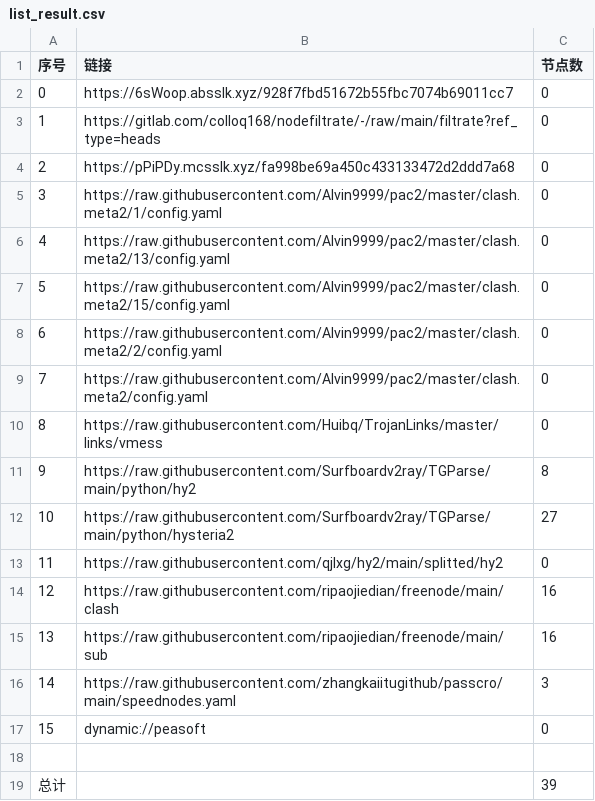
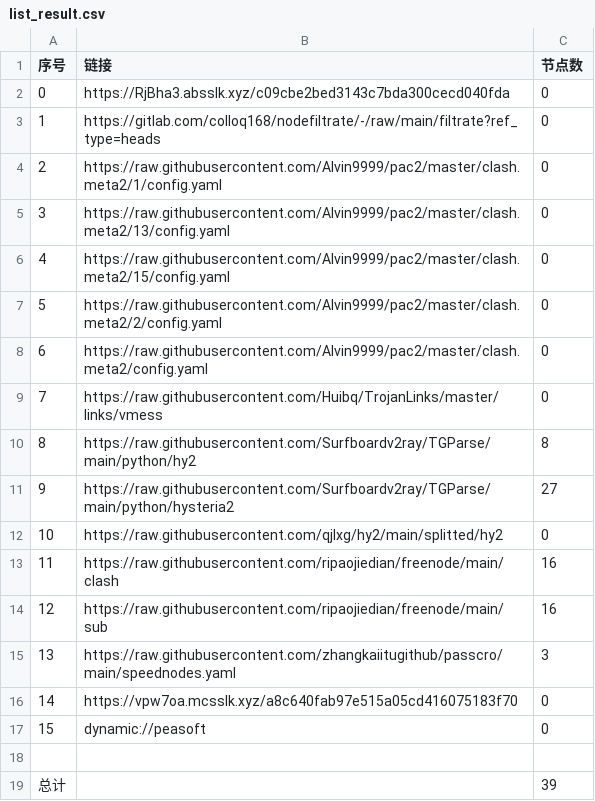
Before and after one commit to hnonly/AutoMergePublicNodes, a CSV file: list_result.csv, drawn as a sheet; removed rows and columns are numbered as before the commit, all else as after; the diff names each change by its address in the sheet, - before the commit and + after, or states it on an @@ line.

```diff
--- a/list_result.csv
+++ b/list_result.csv
-B2 (链接): https://6sWoop.absslk.xyz/928f7fbd51672b55fbc7074b69011cc7
+B2 (链接): https://RjBha3.absslk.xyz/c09cbe2bed3143c7bda300cecd040fda
-row 4: 2 | https://pPiPDy.mcsslk.xyz/fa998be69a450c433133472d2ddd7a68 | 0
@@ column A (序号) renumbered between rows 4 and 15 @@
+row 16: 14 | https://vpw7oa.mcsslk.xyz/a8c640fab97e515a05cd416075183f70 | 0
```
Also changed, not shown: 21 other files.
